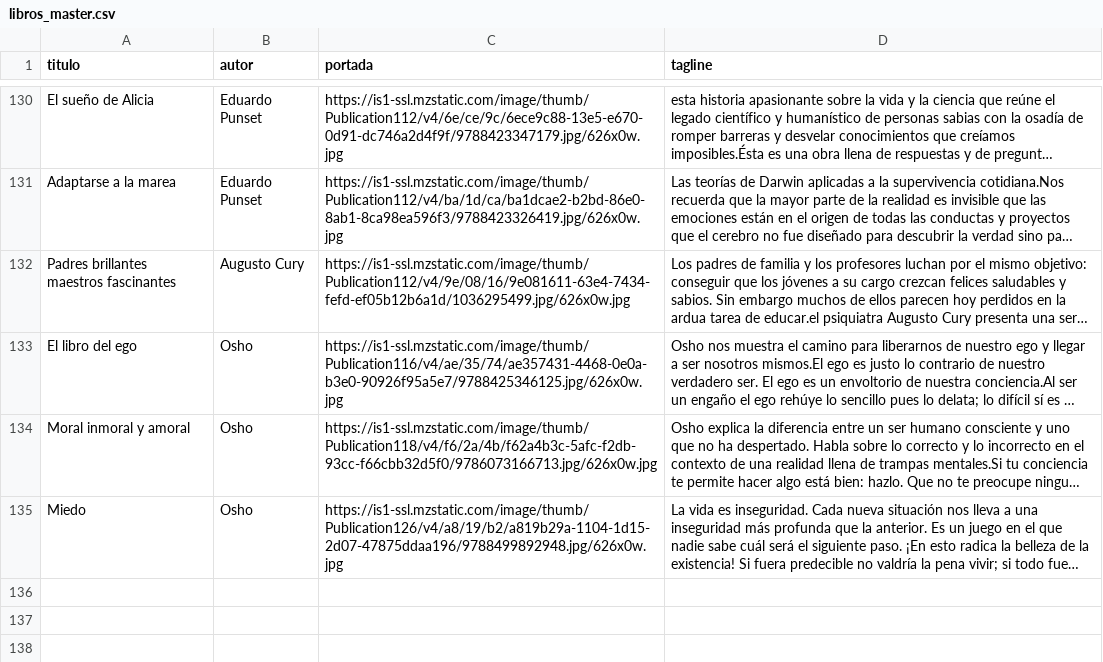
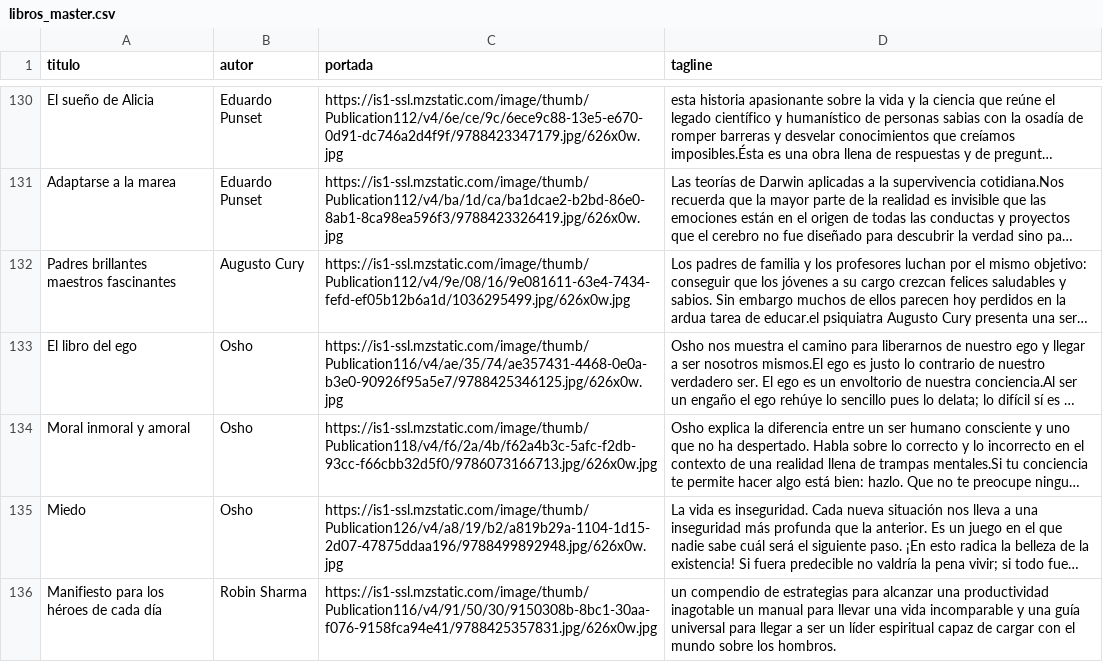
Before and after one commit to badirnakid/triggui-content, a CSV file: data/libros_master.csv, drawn as a sheet; only a part is shown, gaps mark what is left out; long unchanged cells end in …; the diff names each change by its address in the sheet, - before the commit and + after, or states it on an @@ line.

Commit message:
Update libros_master.csv

```diff
--- a/data/libros_master.csv
+++ b/data/libros_master.csv
+row 136: Manifiesto para los héroes de cada día | Robin Sharma | https://is1-ssl.mzstatic.com/image/thumb/Publication116/v4/91/50/30/9150308b-8bc1-30aa-f076-9158fca94e41/9788425357831.jpg/626x0w.jpg | un compendio de estrategias para alcanzar una productividad inagotable un manual para llevar una vida incomparable y una guía universal para llegar a ser un líder espiritual capaz de cargar con el mundo sobre los hombros.
```
